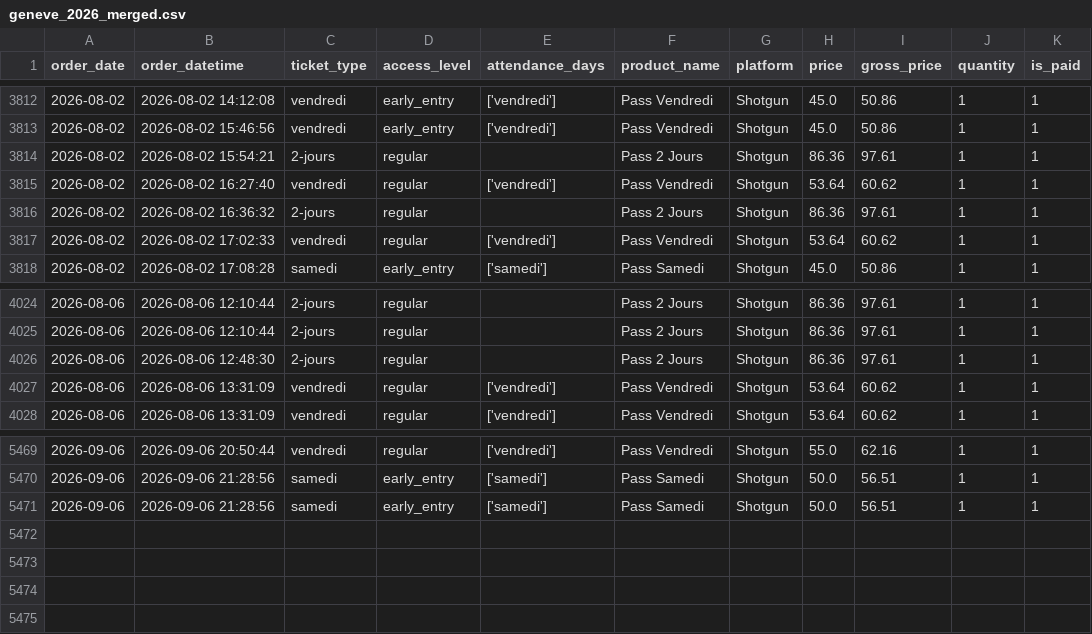
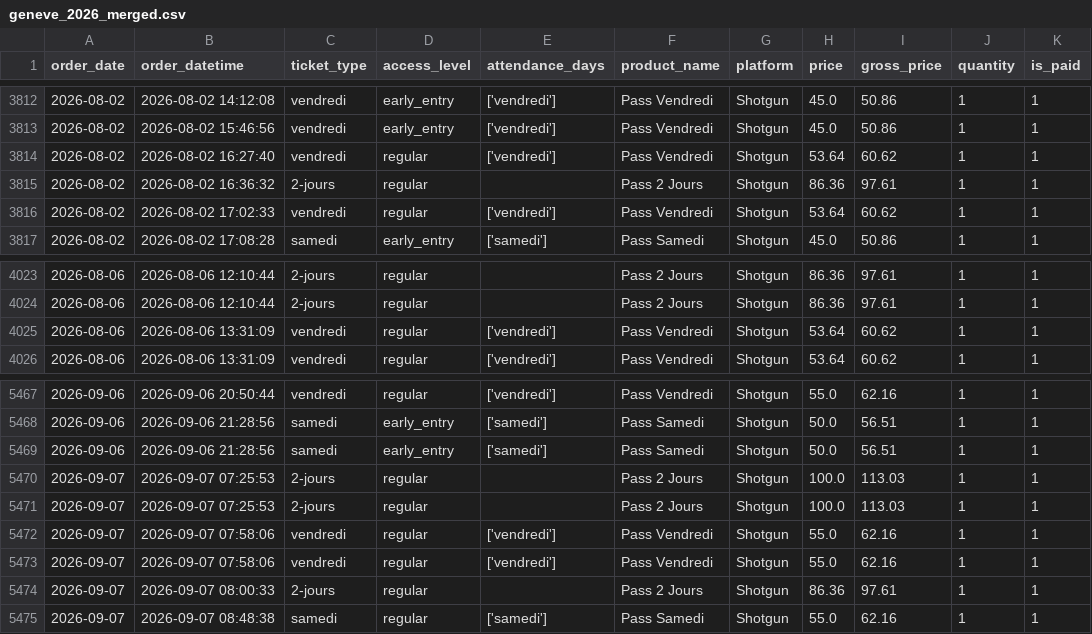
Before and after one commit to studio-ai2k/fix2-scratch, a CSV file: data/geneve_2026_merged.csv, drawn as a sheet; only a part is shown, gaps mark what is left out; removed rows and columns are numbered as before the commit, all else as after; the diff names each change by its address in the sheet, - before the commit and + after, or states it on an @@ line.

```diff
--- a/data/geneve_2026_merged.csv
+++ b/data/geneve_2026_merged.csv
-row 3814: 2026-08-02 | 2026-08-02 15:54:21 | 2-jours | regular |  | Pass 2 Jours | Shotgun | 86.36 | 97.61 | 1 | 1
-row 4026: 2026-08-06 | 2026-08-06 12:48:30 | 2-jours | regular |  | Pass 2 Jours | Shotgun | 86.36 | 97.61 | 1 | 1
+row 5470: 2026-09-07 | 2026-09-07 07:25:53 | 2-jours | regular |  | Pass 2 Jours | Shotgun | 100.0 | 113.03 | 1 | 1
+row 5471: 2026-09-07 | 2026-09-07 07:25:53 | 2-jours | regular |  | Pass 2 Jours | Shotgun | 100.0 | 113.03 | 1 | 1
+row 5472: 2026-09-07 | 2026-09-07 07:58:06 | vendredi | regular | ['vendredi'] | Pass Vendredi | Shotgun | 55.0 | 62.16 | 1 | 1
+row 5473: 2026-09-07 | 2026-09-07 07:58:06 | vendredi | regular | ['vendredi'] | Pass Vendredi | Shotgun | 55.0 | 62.16 | 1 | 1
+row 5474: 2026-09-07 | 2026-09-07 08:00:33 | 2-jours | regular |  | Pass 2 Jours | Shotgun | 86.36 | 97.61 | 1 | 1
+row 5475: 2026-09-07 | 2026-09-07 08:48:38 | samedi | regular | ['samedi'] | Pass Samedi | Shotgun | 55.0 | 62.16 | 1 | 1
```
Also changed, not shown: data/rennes_2026_merged.csv, 11 other files.
